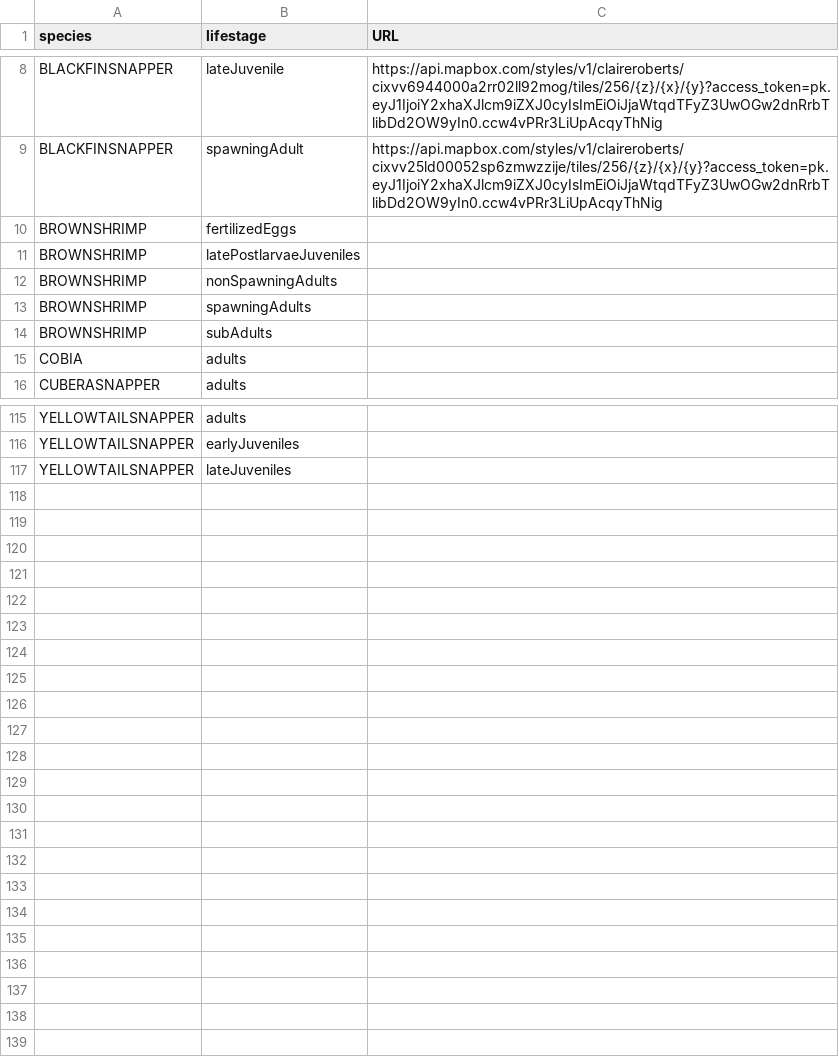
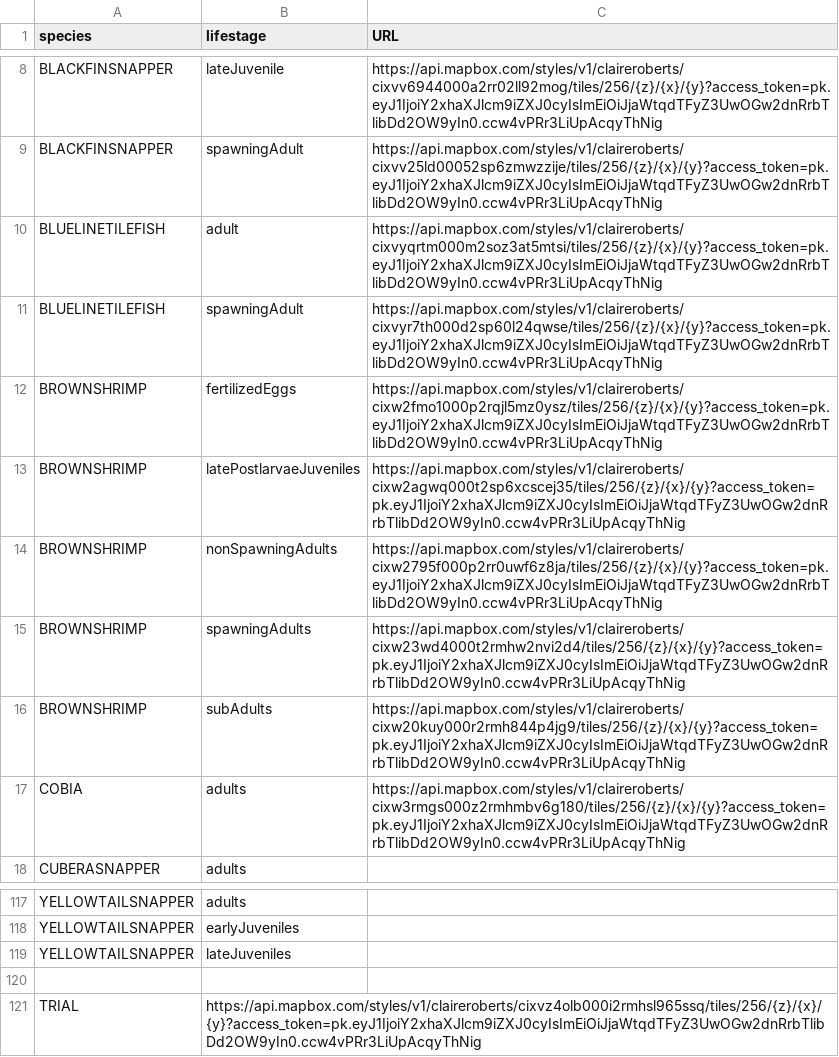
Before and after one commit to claire-roberts/EFHAppMapTab, a CSV file: maplayers.csv, drawn as a sheet; only a part is shown, gaps mark what is left out.

Commit message:
Added URLs for species through cubera snapper

```diff
--- a/maplayers.csv
+++ b/maplayers.csv
@@ -9,8 +9,10 @@ BLACKFINSNAPPER,lateJuvenile,https://api.mapbox.com/styles/v1/claireroberts/cixv
 BLACKFINSNAPPER,spawningAdult,https://api.mapbox.com/styles/v1/claireroberts/cixvv25ld00052sp6zmwzzije/tiles/256/{z}/{x}/{y}?access_token=pk.eyJ1IjoiY2xhaXJlcm9iZXJ0cyIsImEiOiJjaWtqdTFyZ3UwOGw2dnRrbTlibDd2OW9yIn0.ccw4vPRr3LiUpAcqyThNig
-BROWNSHRIMP,fertilizedEggs,
-BROWNSHRIMP,latePostlarvaeJuveniles,
-BROWNSHRIMP,nonSpawningAdults,
-BROWNSHRIMP,spawningAdults,
-BROWNSHRIMP,subAdults,
-COBIA,adults,
+BLUELINETILEFISH,adult,https://api.mapbox.com/styles/v1/claireroberts/cixvyqrtm000m2soz3at5mtsi/tiles/256/{z}/{x}/{y}?access_token=pk.eyJ1IjoiY2xhaXJlcm9iZXJ0cyIsImEiOiJjaWtqdTFyZ3UwOGw2dnRrbTlibDd2OW9yIn0.ccw4vPRr3LiUpAcqyThNig
+BLUELINETILEFISH,spawningAdult,https://api.mapbox.com/styles/v1/claireroberts/cixvyr7th000d2sp60l24qwse/tiles/256/{z}/{x}/{y}?access_token=pk.eyJ1IjoiY2xhaXJlcm9iZXJ0cyIsImEiOiJjaWtqdTFyZ3UwOGw2dnRrbTlibDd2OW9yIn0.ccw4vPRr3LiUpAcqyThNig
+BROWNSHRIMP,fertilizedEggs,https://api.mapbox.com/styles/v1/claireroberts/cixw2fmo1000p2rqjl5mz0ysz/tiles/256/{z}/{x}/{y}?access_token=pk.eyJ1IjoiY2xhaXJlcm9iZXJ0cyIsImEiOiJjaWtqdTFyZ3UwOGw2dnRrbTlibDd2OW9yIn0.ccw4vPRr3LiUpAcqyThNig
+BROWNSHRIMP,latePostlarvaeJuveniles,https://api.mapbox.com/styles/v1/claireroberts/cixw2agwq000t2sp6xcscej35/tiles/256/{z}/{x}/{y}?access_token=pk.eyJ1IjoiY2xhaXJlcm9iZXJ0cyIsImEiOiJjaWtqdTFyZ3UwOGw2dnRrbTlibDd2OW9yIn0.ccw4vPRr3LiUpAcqyThNig
+BROWNSHRIMP,nonSpawningAdults,https://api.mapbox.com/styles/v1/claireroberts/cixw2795f000p2rr0uwf6z8ja/tiles/256/{z}/{x}/{y}?access_token=pk.eyJ1IjoiY2xhaXJlcm9iZXJ0cyIsImEiOiJjaWtqdTFyZ3UwOGw2dnRrbTlibDd2OW9yIn0.ccw4vPRr3LiUpAcqyThNig
+BROWNSHRIMP,spawningAdults,https://api.mapbox.com/styles/v1/claireroberts/cixw23wd4000t2rmhw2nvi2d4/tiles/256/{z}/{x}/{y}?access_token=pk.eyJ1IjoiY2xhaXJlcm9iZXJ0cyIsImEiOiJjaWtqdTFyZ3UwOGw2dnRrbTlibDd2OW9yIn0.ccw4vPRr3LiUpAcqyThNig
+BROWNSHRIMP,subAdults,https://api.mapbox.com/styles/v1/claireroberts/cixw20kuy000r2rmh844p4jg9/tiles/256/{z}/{x}/{y}?access_token=pk.eyJ1IjoiY2xhaXJlcm9iZXJ0cyIsImEiOiJjaWtqdTFyZ3UwOGw2dnRrbTlibDd2OW9yIn0.ccw4vPRr3LiUpAcqyThNig
+COBIA,adults,https://api.mapbox.com/styles/v1/claireroberts/cixw3rmgs000z2rmhmbv6g180/tiles/256/{z}/{x}/{y}?access_token=pk.eyJ1IjoiY2xhaXJlcm9iZXJ0cyIsImEiOiJjaWtqdTFyZ3UwOGw2dnRrbTlibDd2OW9yIn0.ccw4vPRr3LiUpAcqyThNig
 CUBERASNAPPER,adults,
@@ -117 +119,3 @@ YELLOWTAILSNAPPER,earlyJuveniles,
 YELLOWTAILSNAPPER,lateJuveniles,
+,,
+TRIAL,https://api.mapbox.com/styles/v1/claireroberts/cixvz4olb000i2rmhsl965ssq/tiles/256/{z}/{x}/{y}?access_token=pk.eyJ1IjoiY2xhaXJlcm9iZXJ0cyIsImEiOiJjaWtqdTFyZ3UwOGw2dnRrbTlibDd2OW9yIn0.ccw4vPRr3LiUpAcqyThNig,
```
